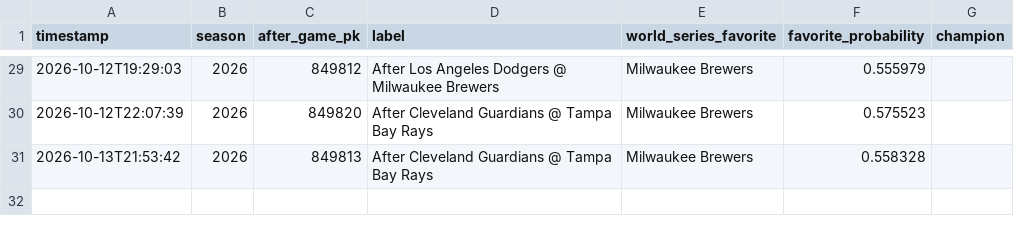
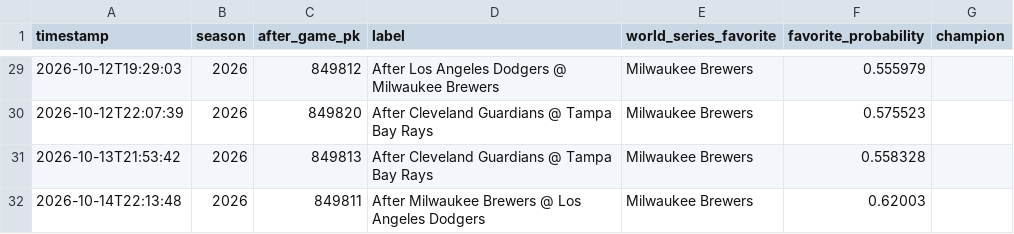
Before and after one commit to nholzmey/BoatBoat-Website, a CSV file: mlb/postseason_projection_history.csv, drawn as a sheet; only a part is shown, gaps mark what is left out.

```diff
--- a/mlb/postseason_projection_history.csv
+++ b/mlb/postseason_projection_history.csv
@@ -31 +31,2 @@ timestamp,season,after_game_pk,label,world_series_favorite,favorite_probability,
 2026-10-13T21:53:42,2026,849813,After Cleveland Guardians @ Tampa Bay Rays,Milwaukee Brewers,0.558328,
+2026-10-14T22:13:48,2026,849811,After Milwaukee Brewers @ Los Angeles Dodgers,Milwaukee Brewers,0.62003,
```
Also changed, not shown: 2 other files.
